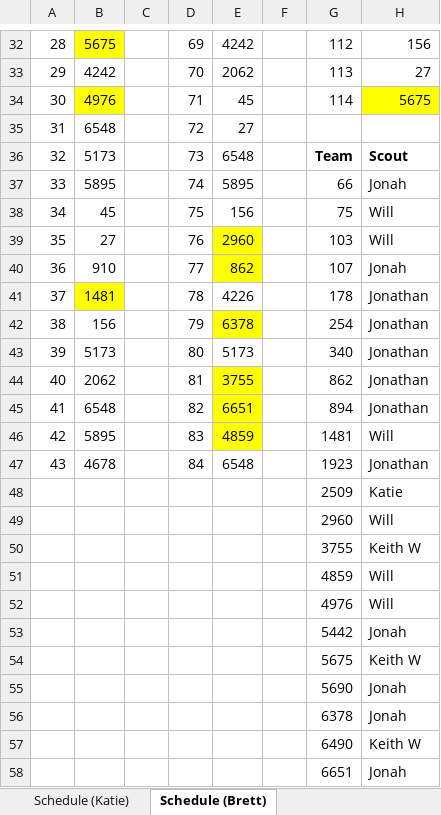
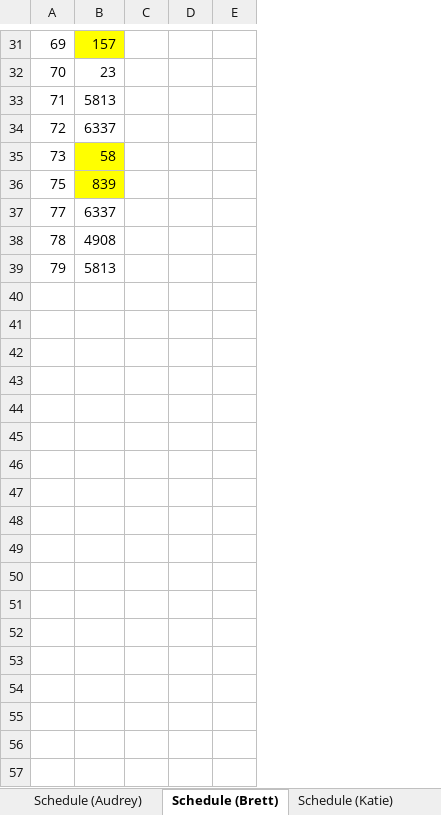
Before and after one commit to Mechanical-Advantage/ScoutAssignmentCode, an Excel workbook: schedule.xlsx, sheet Schedule (Brett), drawn as a sheet; only a part is shown, gaps mark what is left out; values as stored, in another font and other column widths than the file's, no borders; removed rows and columns are numbered as before the commit, all else as after; the diff covers the shown part only; the diff names each change by its address in the sheet, - before the commit and + after, or states it on an @@ line.

Commit message:
Added option to limit first match when generating schedule (to support different scouts on different event days), ordered scout preferences by team, changed format of event title on web interface, changed format of timestamp when displayed in creation screen

```diff
--- a/schedule.xlsx (sheet Schedule (Brett))
+++ b/schedule.xlsx (sheet Schedule (Brett))
+sheet tab: Schedule (Audrey)
@@ sheet tab order changed: Schedule (Audrey) | Schedule (Brett) | Schedule (Katie) @@
-column A, rows 32-36: 28 | 29 | 30 | 31 | 32; row 38: 34; rows 40-42: 36 | 37 | 38
-column B, rows 32-36: 5675 | 4242 | 4976 | 6548 | 5173; row 38: 45; rows 40-42: 910 | 1481 | 156
-column C, empty
-column E, rows 32-36: 4242 | 2062 | 45 | 27 | 6548; row 38: 156; rows 40-42: 862 | 4226 | 6378
+column B, rows 31-39: 157 | 23 | 5813 | 6337 | 58 | 839 | 6337 | 4908 | 5813
-column G, rows 32-36: 112 | 113 | 114 |  | Team; row 38: 75; rows 40-42: 107 | 178 | 254
-column H, rows 32-36: 156 | 27 | 5675 |  | Scout; row 38: Will; rows 40-42: Jonah | Jonathan | Jonathan
+column D, empty
+column E, empty
-row 37: 33 | 5895 |  | 74 | 5895 |  | 66 | Jonah
-row 39: 35 | 27 |  | 76 | 2960 |  | 103 | Will
-row 43: 39 | 5173 |  | 80 | 5173 |  | 340 | Jonathan
-row 44: 40 | 2062 |  | 81 | 3755 |  | 862 | Jonathan
-row 45: 41 | 6548 |  | 82 | 6651 |  | 894 | Jonathan
-row 46: 42 | 5895 |  | 83 | 4859 |  | 1481 | Will
-row 47: 43 | 4678 |  | 84 | 6548 |  | 1923 | Jonathan
-row 48:  |  |  |  |  |  | 2509 | Katie
-row 49:  |  |  |  |  |  | 2960 | Will
-row 50:  |  |  |  |  |  | 3755 | Keith W
-row 51:  |  |  |  |  |  | 4859 | Will
-row 52:  |  |  |  |  |  | 4976 | Will
-row 53:  |  |  |  |  |  | 5442 | Jonah
-row 54:  |  |  |  |  |  | 5675 | Keith W
-row 55:  |  |  |  |  |  | 5690 | Jonah
-row 56:  |  |  |  |  |  | 6378 | Jonah
-row 57:  |  |  |  |  |  | 6490 | Keith W
-row 58:  |  |  |  |  |  | 6651 | Jonah
```
Also changed, not shown: 6 added rows, 7 removed rows and 6 edited cells elsewhere in this sheet, sheet Matches_long, sheet Matches, sheet Primary Scouts, sheet Schedule (Katie), sheet Schedule (Jonathan), sheet Schedule (Jonah), 2 more sheets, other sheet tabs, 2 other files.
